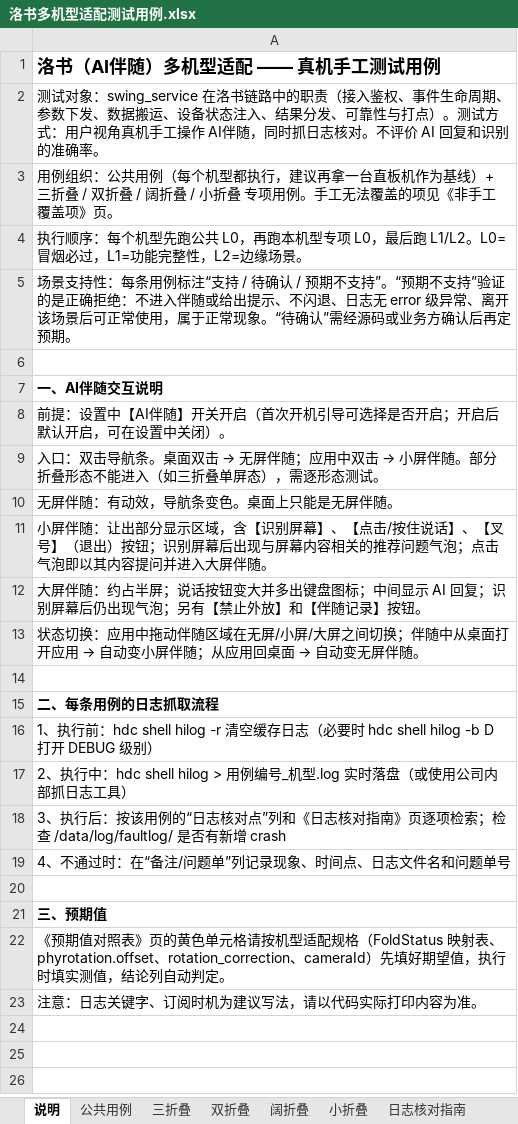
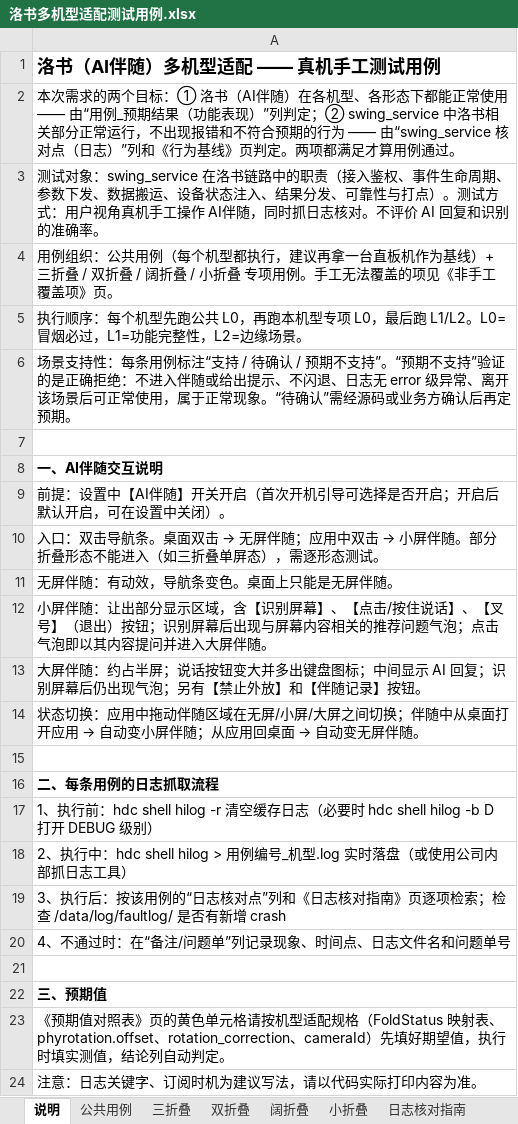
Before and after one commit to xiaxiansong/AsyncSvr, an Excel workbook: docs/luoshu/洛书多机型适配测试用例.xlsx, sheet 说明, drawn as a sheet; values as stored, in another font and other column widths than the file's, no borders; the diff names each change by its address in the sheet, - before the commit and + after, or states it on an @@ line.

```diff
--- a/docs/luoshu/洛书多机型适配测试用例.xlsx (sheet 说明)
+++ b/docs/luoshu/洛书多机型适配测试用例.xlsx (sheet 说明)
+row 2: 本次需求的两个目标：① 洛书（AI伴随）在各机型、各形态下都能正常使用 —— 由“用例_预期结果（功能表现）”列判定；② swing_service 中洛书相关部分正常运行，不出现报错和不符合预期的行为 —— 由“swing_service 核对点（日志）”列和《行为基线》页判定。两项都满足才算用例通过。
```
Also changed, not shown: sheet 公共用例, sheet 双折叠, sheet 三折叠, sheet 小折叠, sheet 阔折叠, other sheet tabs, 4 other files.
